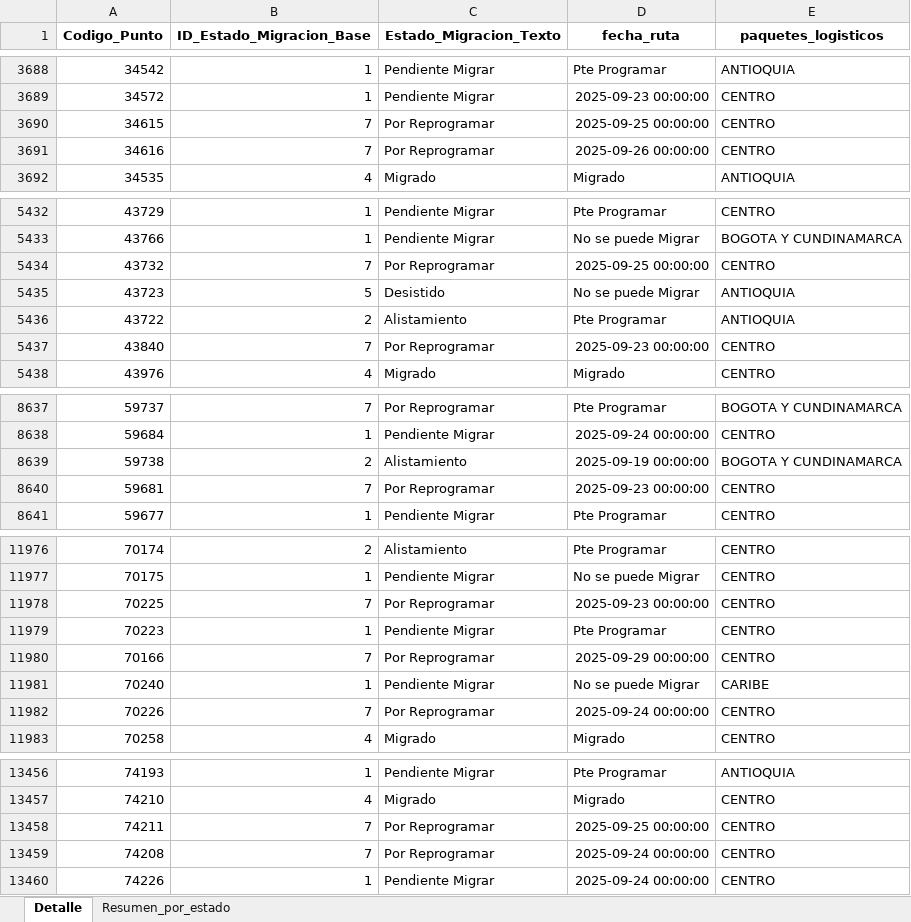
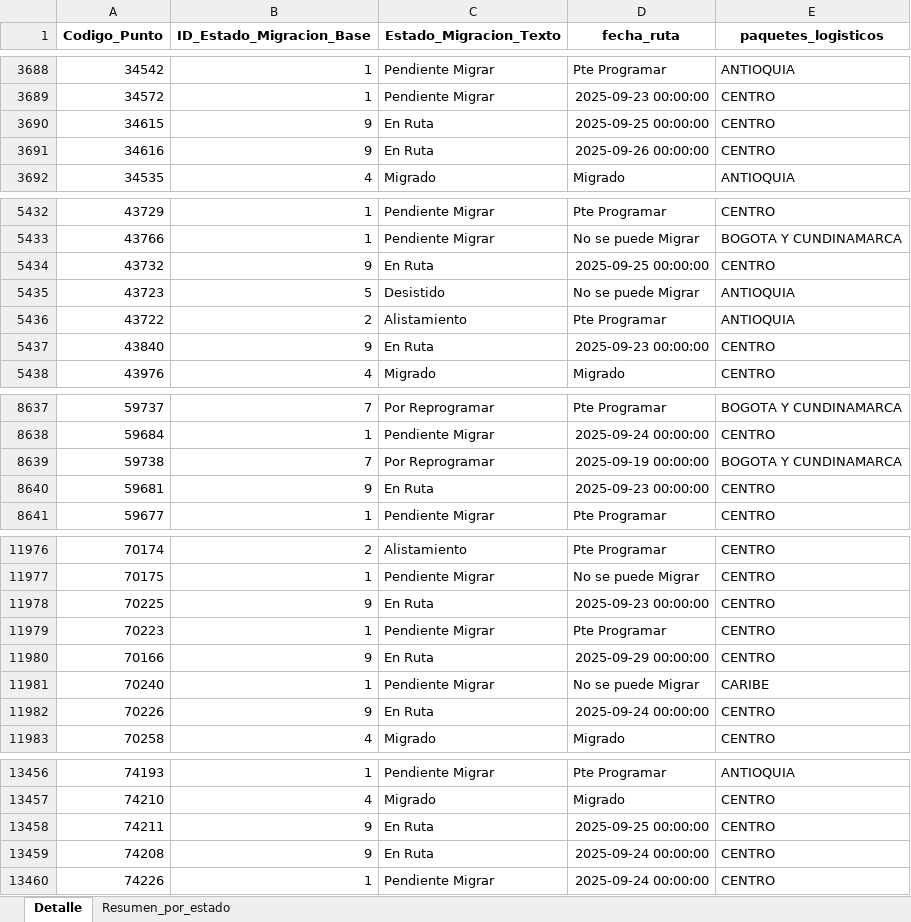
Before and after one commit to slenis01/Gestion_migracion_tablero, an Excel workbook: Resultado/estado_gestion_todos.xlsx, sheet Detalle, drawn as a sheet; only a part is shown, gaps mark what is left out; values as stored, in another font and other column widths than the file's, no borders; the diff covers the shown part only; the diff names each change by its address in the sheet, - before the commit and + after, or states it on an @@ line.

Commit message:
act_9_22_949

```diff
--- a/Resultado/estado_gestion_todos.xlsx (sheet Detalle)
+++ b/Resultado/estado_gestion_todos.xlsx (sheet Detalle)
-B3690:B3691 (ID_Estado_Migracion_Base): 7
+B3690:B3691 (ID_Estado_Migracion_Base): 9
-C3690:C3691 (Estado_Migracion_Texto): Por Reprogramar
+C3690:C3691 (Estado_Migracion_Texto): En Ruta
-B5434 (ID_Estado_Migracion_Base): 7
+B5434 (ID_Estado_Migracion_Base): 9
-C5434 (Estado_Migracion_Texto): Por Reprogramar
+C5434 (Estado_Migracion_Texto): En Ruta
-B5437 (ID_Estado_Migracion_Base): 7
+B5437 (ID_Estado_Migracion_Base): 9
-C5437 (Estado_Migracion_Texto): Por Reprogramar
+C5437 (Estado_Migracion_Texto): En Ruta
-B8639 (ID_Estado_Migracion_Base): 2
+B8639 (ID_Estado_Migracion_Base): 7
-C8639 (Estado_Migracion_Texto): Alistamiento
+C8639 (Estado_Migracion_Texto): Por Reprogramar
-B8640 (ID_Estado_Migracion_Base): 7
+B8640 (ID_Estado_Migracion_Base): 9
-C8640 (Estado_Migracion_Texto): Por Reprogramar
+C8640 (Estado_Migracion_Texto): En Ruta
-B11978 (ID_Estado_Migracion_Base): 7
+B11978 (ID_Estado_Migracion_Base): 9
-C11978 (Estado_Migracion_Texto): Por Reprogramar
+C11978 (Estado_Migracion_Texto): En Ruta
-B11980 (ID_Estado_Migracion_Base): 7
+B11980 (ID_Estado_Migracion_Base): 9
-C11980 (Estado_Migracion_Texto): Por Reprogramar
+C11980 (Estado_Migracion_Texto): En Ruta
-B11982 (ID_Estado_Migracion_Base): 7
+B11982 (ID_Estado_Migracion_Base): 9
-C11982 (Estado_Migracion_Texto): Por Reprogramar
+C11982 (Estado_Migracion_Texto): En Ruta
-B13458:B13459 (ID_Estado_Migracion_Base): 7
+B13458:B13459 (ID_Estado_Migracion_Base): 9
-C13458:C13459 (Estado_Migracion_Texto): Por Reprogramar
+C13458:C13459 (Estado_Migracion_Texto): En Ruta
```
Also changed, not shown: 308 edited cells elsewhere in this sheet, sheet Resumen_por_estado.
